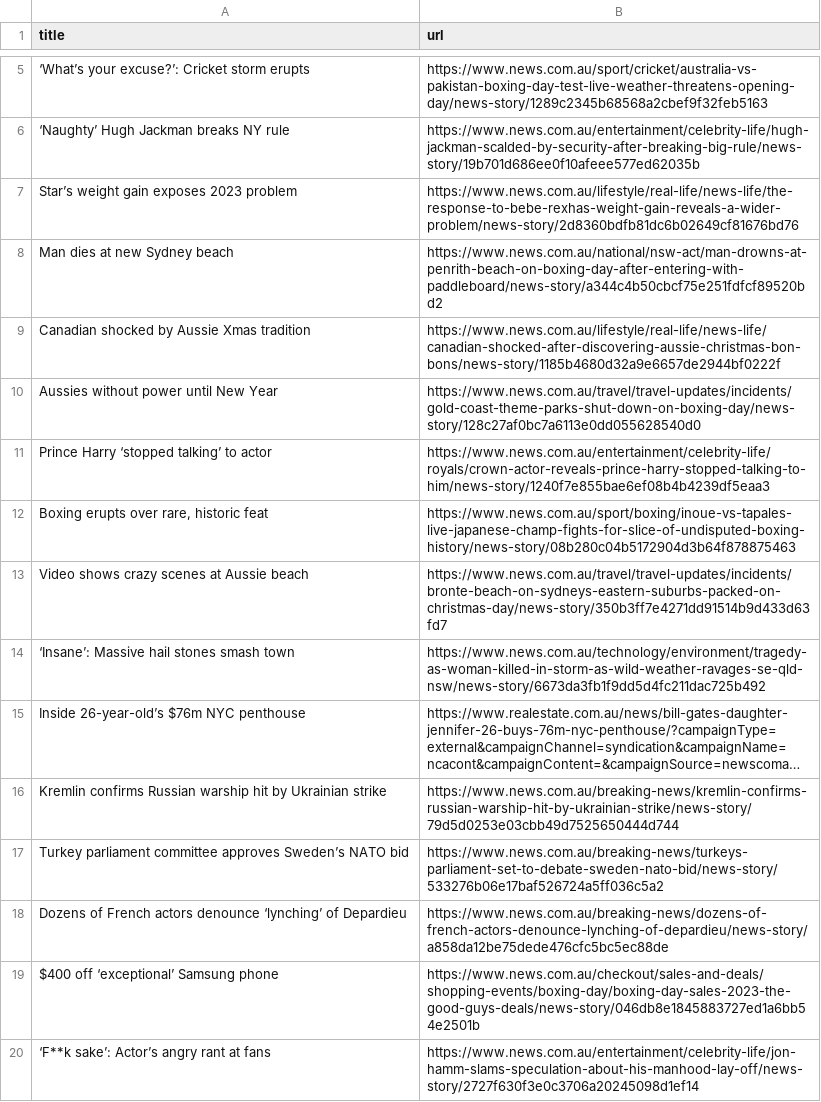
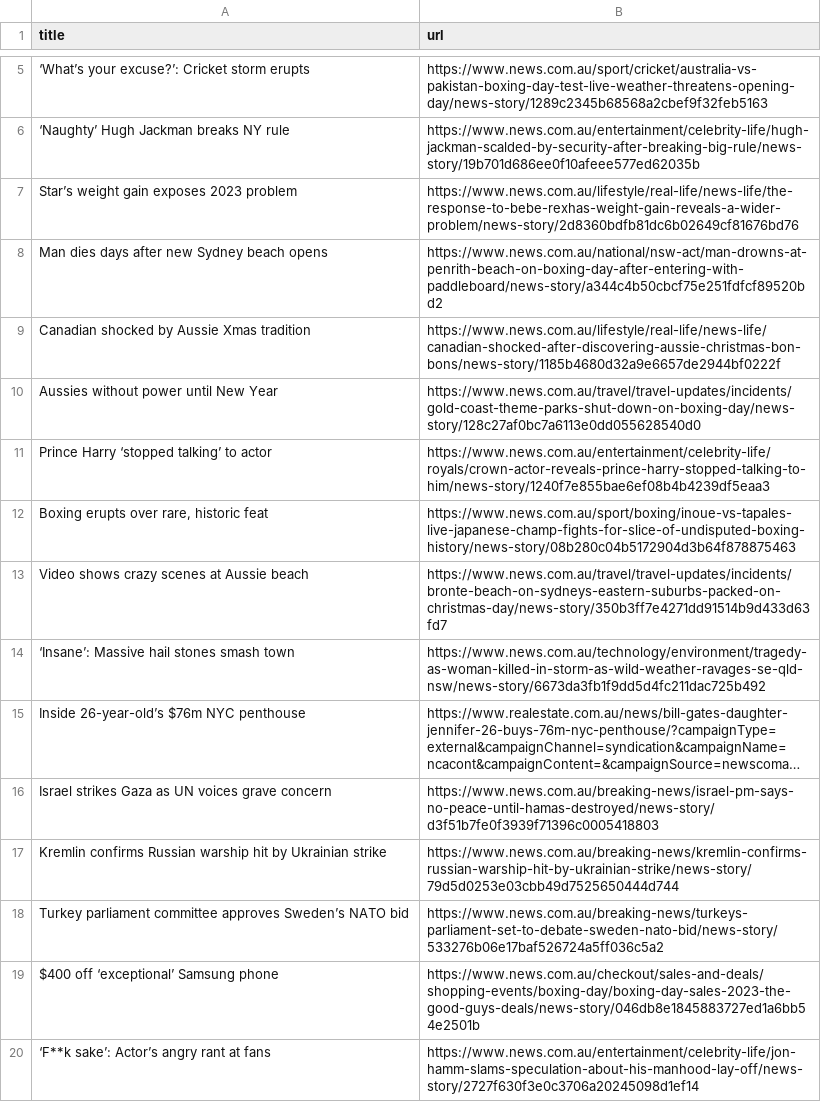
Before and after one commit to vlsachdev/automatic-scraper-news-au, a CSV file: news_au.csv, drawn as a sheet; only a part is shown, gaps mark what is left out; long unchanged cells end in …; removed rows and columns are numbered as before the commit, all else as after; the diff names each change by its address in the sheet, - before the commit and + after, or states it on an @@ line.

```diff
--- a/news_au.csv
+++ b/news_au.csv
-A8 (title): Man dies at new Sydney beach
+A8 (title): Man dies days after new Sydney beach opens
+row 16: Israel strikes Gaza as UN voices grave concern | https://www.news.com.au/breaking-news/israel-pm-says-no-peace-until-hamas-destroyed/news-story/d3f51b7fe0f3939f71396c0005418803
-row 18: Dozens of French actors denounce ‘lynching’ of Depardieu | https://www.news.com.au/breaking-news/dozens-of-french-actors-denounce-lynching-of-depardieu/news-story/a858da12be75dede476cfc5bc5ec88de
```
